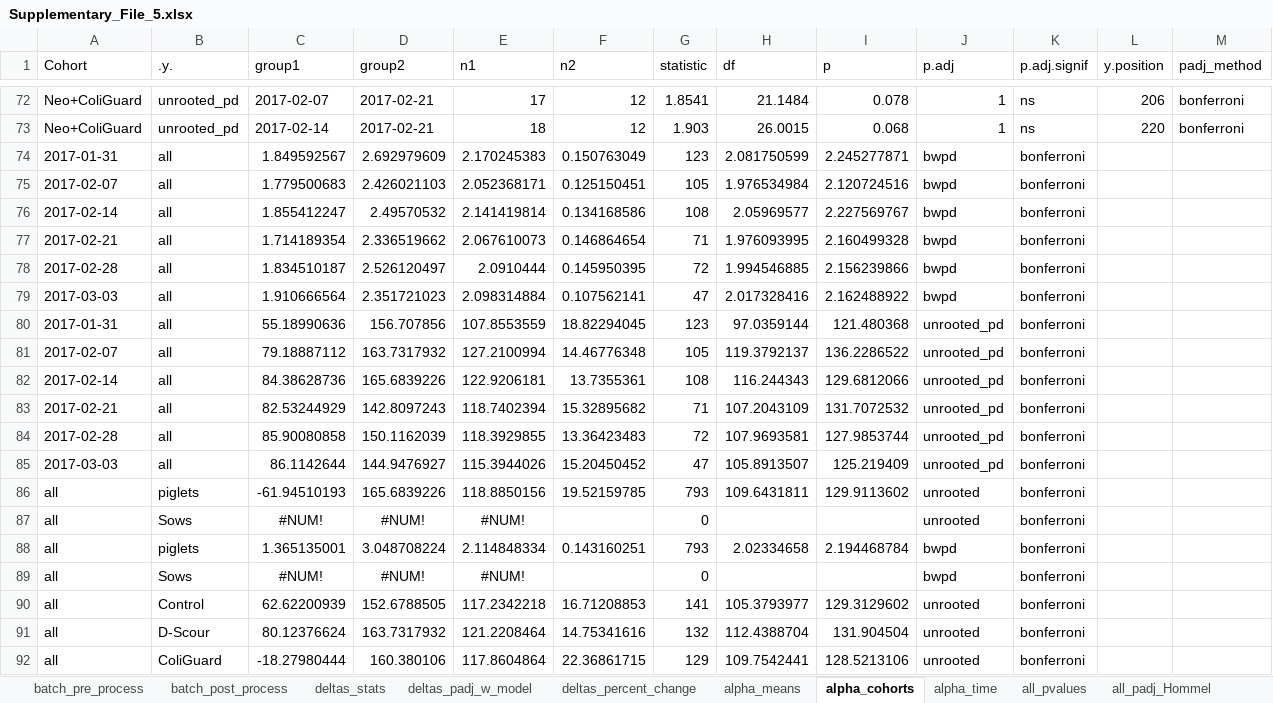
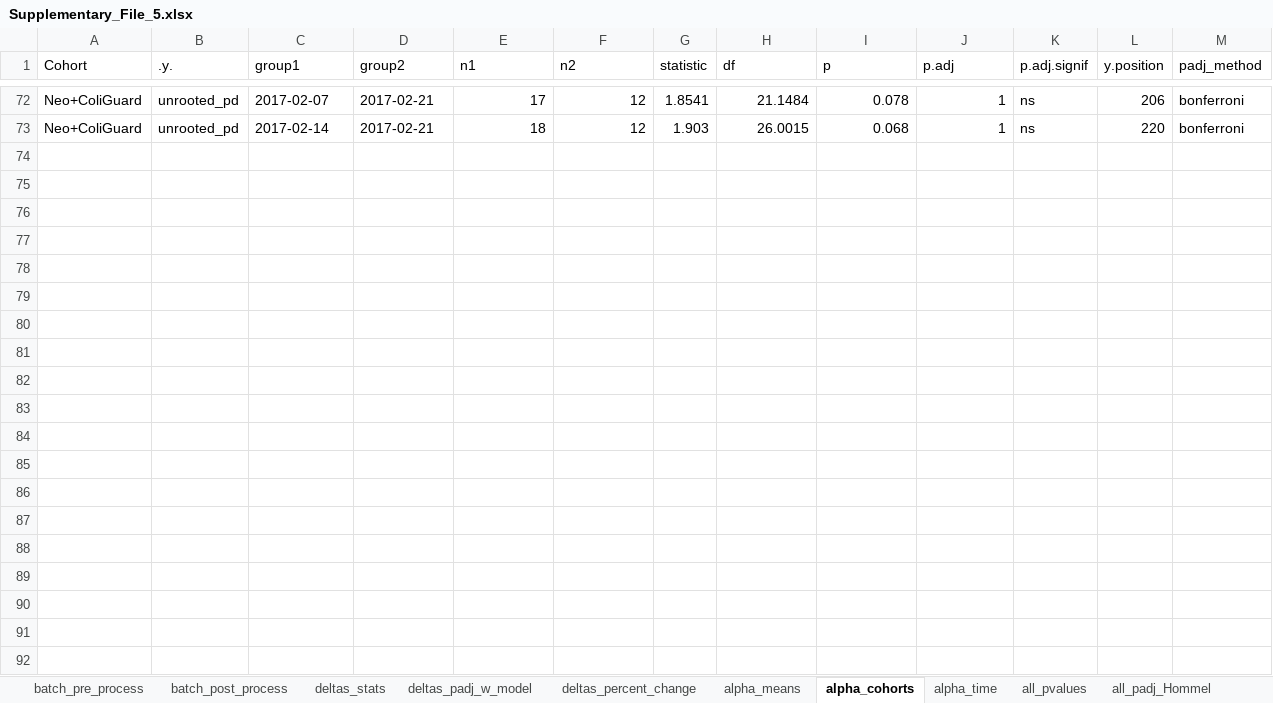
Before and after one commit to GaioTransposon/metapigs_base, an Excel workbook: out/Supplementary_File_5.xlsx, sheet alpha_cohorts, drawn as a sheet; only a part is shown, gaps mark what is left out; values as stored, in another font and other column widths than the file's, no borders; the diff covers the shown part only; the diff names each change by its address in the sheet, - before the commit and + after, or states it on an @@ line.

```diff
--- a/out/Supplementary_File_5.xlsx (sheet alpha_cohorts)
+++ b/out/Supplementary_File_5.xlsx (sheet alpha_cohorts)
-row 74: 2017-01-31 | all | 1.849592567 | 2.692979609 | 2.170245383 | 0.150763049 | 123 | 2.081750599 | 2.245277871 | bwpd | bonferroni
-row 75: 2017-02-07 | all | 1.779500683 | 2.426021103 | 2.052368171 | 0.125150451 | 105 | 1.976534984 | 2.120724516 | bwpd | bonferroni
-row 76: 2017-02-14 | all | 1.855412247 | 2.49570532 | 2.141419814 | 0.134168586 | 108 | 2.05969577 | 2.227569767 | bwpd | bonferroni
-row 77: 2017-02-21 | all | 1.714189354 | 2.336519662 | 2.067610073 | 0.146864654 | 71 | 1.976093995 | 2.160499328 | bwpd | bonferroni
-row 78: 2017-02-28 | all | 1.834510187 | 2.526120497 | 2.0910444 | 0.145950395 | 72 | 1.994546885 | 2.156239866 | bwpd | bonferroni
-row 79: 2017-03-03 | all | 1.910666564 | 2.351721023 | 2.098314884 | 0.107562141 | 47 | 2.017328416 | 2.162488922 | bwpd | bonferroni
-row 80: 2017-01-31 | all | 55.18990636 | 156.707856 | 107.8553559 | 18.82294045 | 123 | 97.0359144 | 121.480368 | unrooted_pd | bonferroni
-row 81: 2017-02-07 | all | 79.18887112 | 163.7317932 | 127.2100994 | 14.46776348 | 105 | 119.3792137 | 136.2286522 | unrooted_pd | bonferroni
-row 82: 2017-02-14 | all | 84.38628736 | 165.6839226 | 122.9206181 | 13.7355361 | 108 | 116.244343 | 129.6812066 | unrooted_pd | bonferroni
-row 83: 2017-02-21 | all | 82.53244929 | 142.8097243 | 118.7402394 | 15.32895682 | 71 | 107.2043109 | 131.7072532 | unrooted_pd | bonferroni
-row 84: 2017-02-28 | all | 85.90080858 | 150.1162039 | 118.3929855 | 13.36423483 | 72 | 107.9693581 | 127.9853744 | unrooted_pd | bonferroni
-row 85: 2017-03-03 | all | 86.1142644 | 144.9476927 | 115.3944026 | 15.20450452 | 47 | 105.8913507 | 125.219409 | unrooted_pd | bonferroni
-row 86: all | piglets | -61.94510193 | 165.6839226 | 118.8850156 | 19.52159785 | 793 | 109.6431811 | 129.9113602 | unrooted | bonferroni
-row 87: all | Sows | #NUM! | #NUM! | #NUM! |  | 0 |  |  | unrooted | bonferroni
-row 88: all | piglets | 1.365135001 | 3.048708224 | 2.114848334 | 0.143160251 | 793 | 2.02334658 | 2.194468784 | bwpd | bonferroni
-row 89: all | Sows | #NUM! | #NUM! | #NUM! |  | 0 |  |  | bwpd | bonferroni
-row 90: all | Control | 62.62200939 | 152.6788505 | 117.2342218 | 16.71208853 | 141 | 105.3793977 | 129.3129602 | unrooted | bonferroni
-row 91: all | D-Scour | 80.12376624 | 163.7317932 | 121.2208464 | 14.75341616 | 132 | 112.4388704 | 131.904504 | unrooted | bonferroni
-row 92: all | ColiGuard | -18.27980444 | 160.380106 | 117.8604864 | 22.36861715 | 129 | 109.7542441 | 128.5213106 | unrooted | bonferroni
```
Also changed, not shown: 15 removed rows elsewhere in this sheet, sheet alpha_means, other sheet tabs, out/stats.xlsx, 2 other files.
